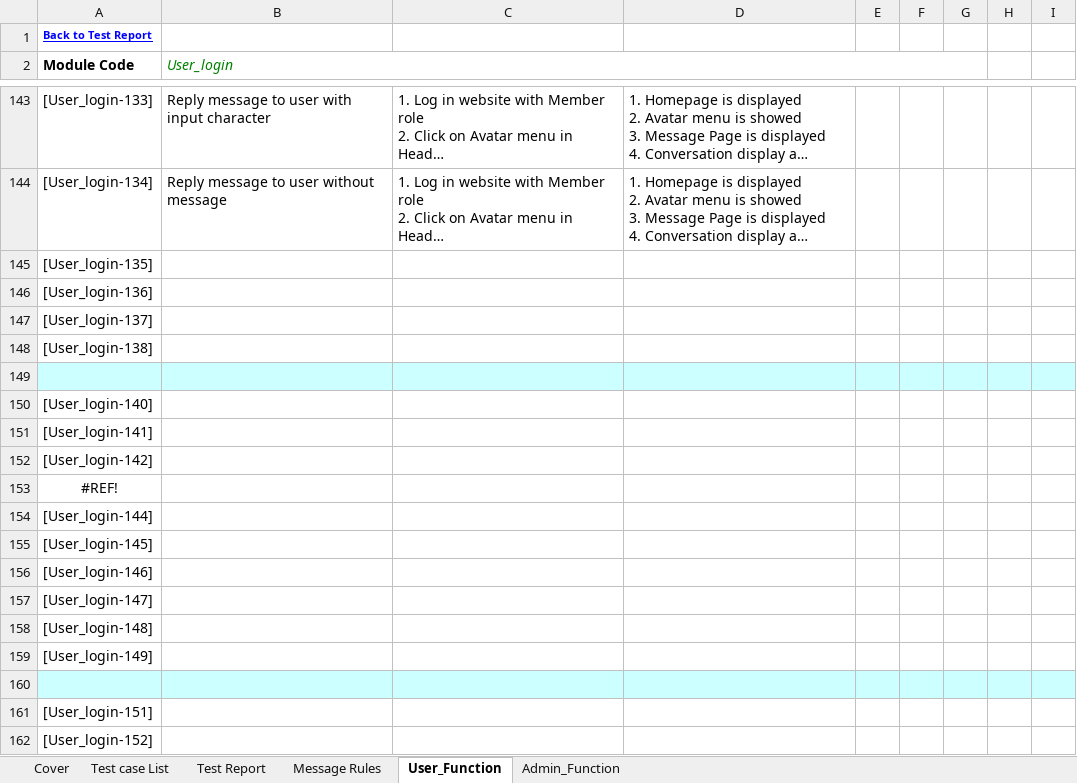
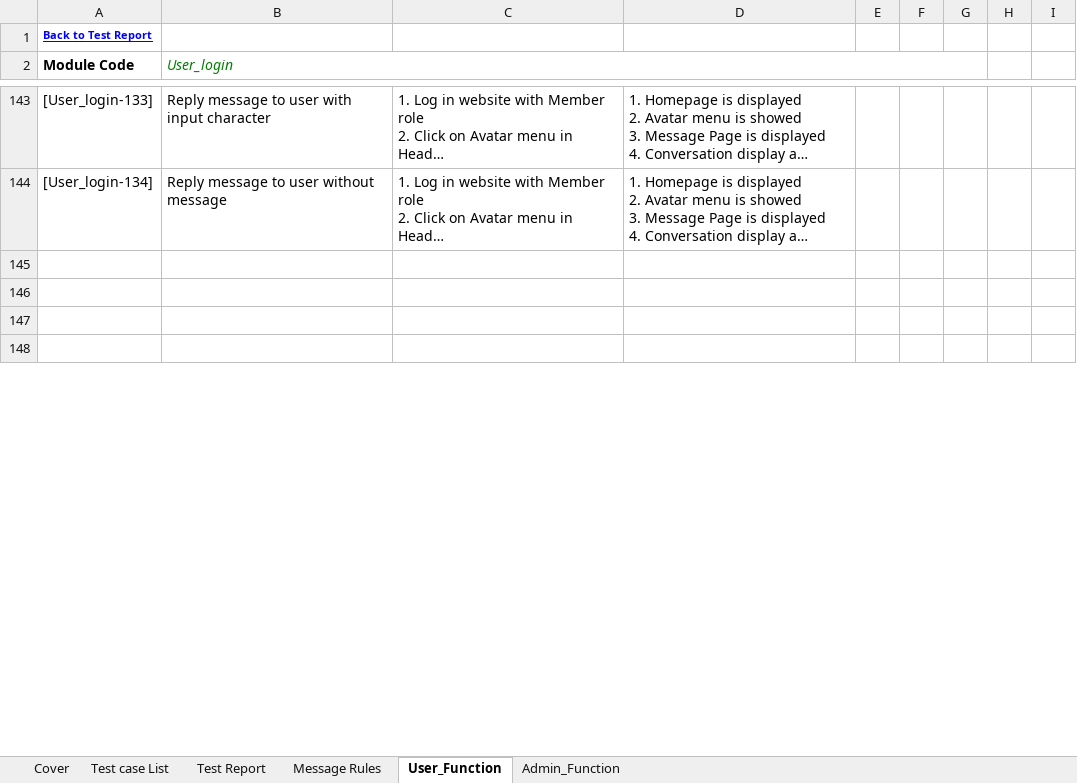
Before and after one commit to sangnvus/201609JS01, an Excel workbook: WIP/Documents/Report 3/WS_Integration Test Case_v1.0_EN.xlsx, sheet User_Function, drawn as a sheet; only a part is shown, gaps mark what is left out; the shorter side is filled out with more unchanged rows; long unchanged cells end in …; values as stored, in another font and other column widths than the file's, no borders; removed rows and columns are numbered as before the commit, all else as after; the diff covers the shown part only; the diff names each change by its address in the sheet, - before the commit and + after, or states it on an @@ line.

```diff
--- a/WIP/Documents/Report 3/WS_Integration Test Case_v1.0_EN.xlsx (sheet User_Function)
+++ b/WIP/Documents/Report 3/WS_Integration Test Case_v1.0_EN.xlsx (sheet User_Function)
-row 145: [User_login-135]
-row 146: [User_login-136]
-row 147: [User_login-137]
-row 148: [User_login-138]
-row 149: (empty)
-row 150: [User_login-140]
-row 151: [User_login-141]
-row 152: [User_login-142]
-row 153: #REF!
-row 154: [User_login-144]
-row 155: [User_login-145]
-row 156: [User_login-146]
-row 157: [User_login-147]
-row 158: [User_login-148]
-row 159: [User_login-149]
-row 160: (empty)
-row 161: [User_login-151]
-row 162: [User_login-152]
```
Also changed, not shown: 27 removed rows, 97 edited cells and cell formats elsewhere in this sheet, sheet Admin_Function, sheet Test Report, formulas that keep their value, WIP/Documents/Report 3/WS_CommonTest Case_v1.0_EN .xlsx.
